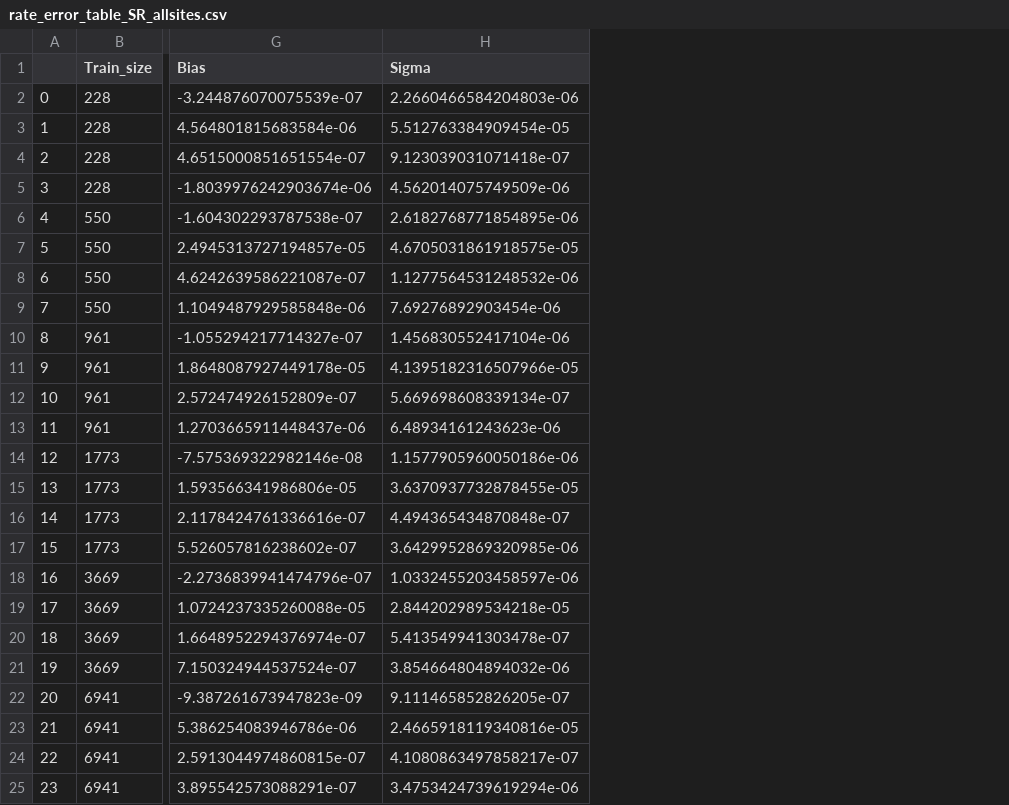
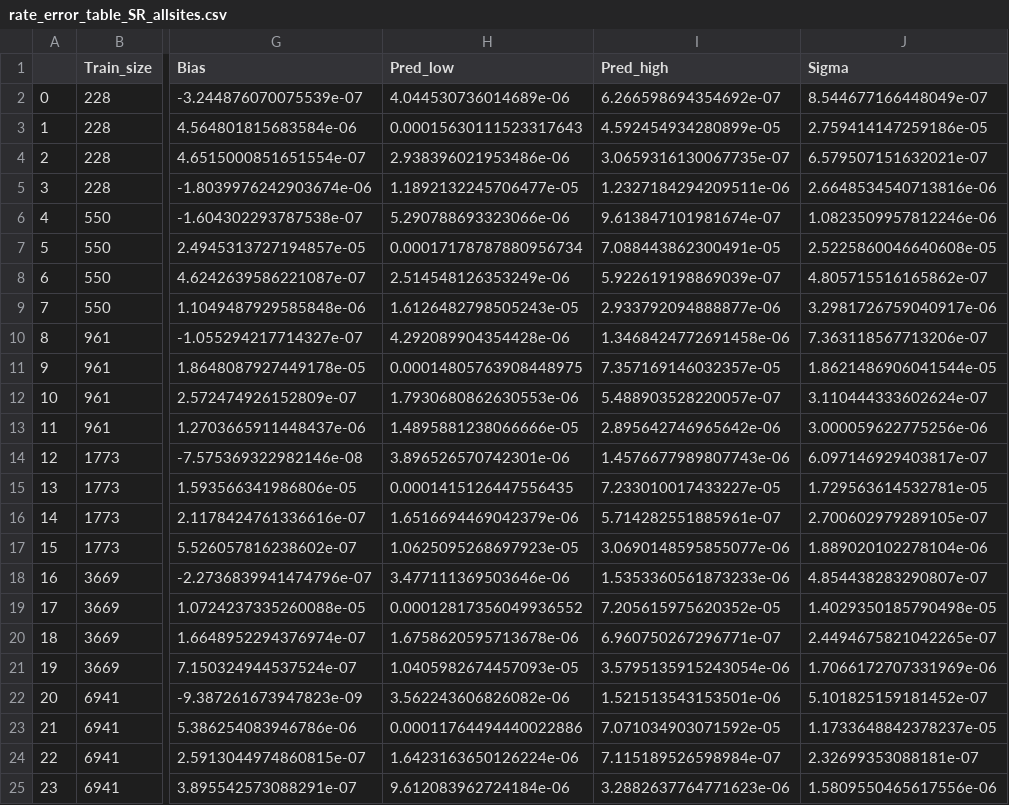
Before and after one commit to naveenragur/ML4SicilyTsunami, a CSV file: model/SR/multifoldMC/out/rate_error_table_SR_allsites.csv, drawn as a sheet; only a part is shown, gaps mark what is left out; addresses are those after the commit; the diff names each change by its address in the sheet, - before the commit and + after, or states it on an @@ line.

```diff
--- a/model/SR/multifoldMC/out/rate_error_table_SR_allsites.csv
+++ b/model/SR/multifoldMC/out/rate_error_table_SR_allsites.csv
+column H (Pred_low), rows 2-25: 4.044530736014689e-06 | 0.00015630111523317643 | 2.938396021953486e-06 | 1.1892132245706477e-05 | 5.290788693323066e-06 | 0.00017178787880956734 | 2.514548126353249e-06 | 1.6126482798505243e-05 | 4.292089904354428e-06 | 0.00014805763908448975 | 1.7930680862630553e-06 | 1.4895881238066666e-05 | 3.896526570742301e-06 | 0.0001415126447556435 | 1.6516694469042379e-06 | 1.0625095268697923e-05 | 3.477111369503646e-06 | 0.00012817356049936552 | 1.6758620595713678e-06 | 1.0405982674457093e-05 | 3.562243606826082e-06 | 0.00011764494440022886 | 1.6423163650126224e-06 | 9.612083962724184e-06
+column I (Pred_high), rows 2-25: 6.266598694354692e-07 | 4.592454934280899e-05 | 3.0659316130067735e-07 | 1.2327184294209511e-06 | 9.613847101981674e-07 | 7.088443862300491e-05 | 5.922619198869039e-07 | 2.933792094888877e-06 | 1.3468424772691458e-06 | 7.357169146032357e-05 | 5.488903528220057e-07 | 2.895642746965642e-06 | 1.4576677989807743e-06 | 7.233010017433227e-05 | 5.714282551885961e-07 | 3.0690148595855077e-06 | 1.5353360561873233e-06 | 7.205615975620352e-05 | 6.960750267296771e-07 | 3.5795135915243054e-06 | 1.521513543153501e-06 | 7.071034903071592e-05 | 7.115189526598984e-07 | 3.2882637764771623e-06
-J2 (Sigma): 2.2660466584204803e-06
+J2 (Sigma): 8.544677166448049e-07
-J3 (Sigma): 5.512763384909454e-05
+J3 (Sigma): 2.759414147259186e-05
-J4 (Sigma): 9.123039031071418e-07
+J4 (Sigma): 6.579507151632021e-07
-J5 (Sigma): 4.562014075749509e-06
+J5 (Sigma): 2.6648534540713816e-06
-J6 (Sigma): 2.6182768771854895e-06
+J6 (Sigma): 1.0823509957812246e-06
-J7 (Sigma): 4.6705031861918575e-05
+J7 (Sigma): 2.5225860046640608e-05
-J8 (Sigma): 1.1277564531248532e-06
+J8 (Sigma): 4.805715516165862e-07
-J9 (Sigma): 7.69276892903454e-06
+J9 (Sigma): 3.2981726759040917e-06
-J10 (Sigma): 1.456830552417104e-06
+J10 (Sigma): 7.363118567713206e-07
-J11 (Sigma): 4.1395182316507966e-05
+J11 (Sigma): 1.8621486906041544e-05
-J12 (Sigma): 5.669698608339134e-07
+J12 (Sigma): 3.110444333602624e-07
-J13 (Sigma): 6.48934161243623e-06
+J13 (Sigma): 3.000059622775256e-06
-J14 (Sigma): 1.1577905960050186e-06
+J14 (Sigma): 6.097146929403817e-07
-J15 (Sigma): 3.6370937732878455e-05
+J15 (Sigma): 1.729563614532781e-05
-J16 (Sigma): 4.494365434870848e-07
+J16 (Sigma): 2.700602979289105e-07
-J17 (Sigma): 3.6429952869320985e-06
+J17 (Sigma): 1.889020102278104e-06
-J18 (Sigma): 1.0332455203458597e-06
+J18 (Sigma): 4.854438283290807e-07
-J19 (Sigma): 2.844202989534218e-05
+J19 (Sigma): 1.4029350185790498e-05
-J20 (Sigma): 5.413549941303478e-07
+J20 (Sigma): 2.4494675821042265e-07
-J21 (Sigma): 3.854664804894032e-06
+J21 (Sigma): 1.7066172707331969e-06
-J22 (Sigma): 9.111465852826205e-07
+J22 (Sigma): 5.101825159181452e-07
-J23 (Sigma): 2.4665918119340816e-05
+J23 (Sigma): 1.1733648842378237e-05
-J24 (Sigma): 4.1080863497858217e-07
+J24 (Sigma): 2.32699353088181e-07
-J25 (Sigma): 3.4753424739619294e-06
+J25 (Sigma): 1.5809550465617556e-06
```
Also changed, not shown: model/CT/multifoldMC/out/rate_error_table_CT_allsites.csv, 11 other files.
